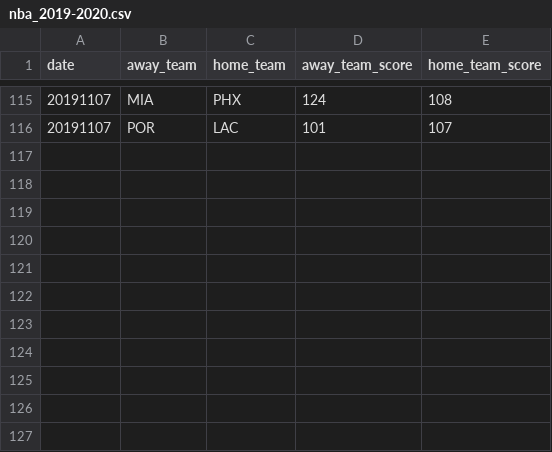
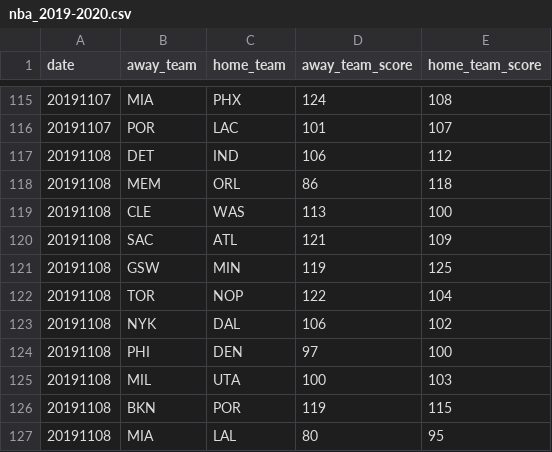
Before and after one commit to shawenyao/Who-is-number-1, a CSV file: data/nba_2019-2020.csv, drawn as a sheet; only a part is shown, gaps mark what is left out; the diff names each change by its address in the sheet, - before the commit and + after, or states it on an @@ line.

```diff
--- a/data/nba_2019-2020.csv
+++ b/data/nba_2019-2020.csv
+row 117: 20191108 | DET | IND | 106 | 112
+row 118: 20191108 | MEM | ORL | 86 | 118
+row 119: 20191108 | CLE | WAS | 113 | 100
+row 120: 20191108 | SAC | ATL | 121 | 109
+row 121: 20191108 | GSW | MIN | 119 | 125
+row 122: 20191108 | TOR | NOP | 122 | 104
+row 123: 20191108 | NYK | DAL | 106 | 102
+row 124: 20191108 | PHI | DEN | 97 | 100
+row 125: 20191108 | MIL | UTA | 100 | 103
+row 126: 20191108 | BKN | POR | 119 | 115
+row 127: 20191108 | MIA | LAL | 80 | 95
```
Also changed, not shown: 2 other files.
